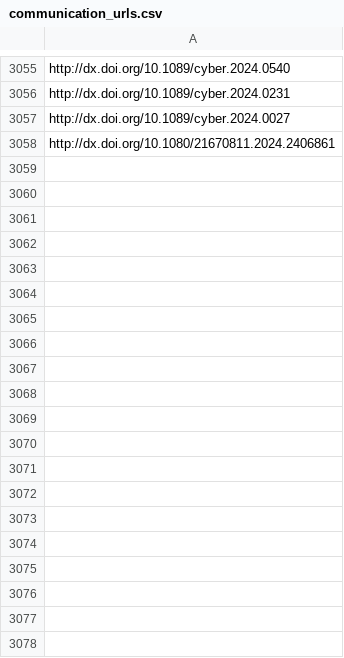
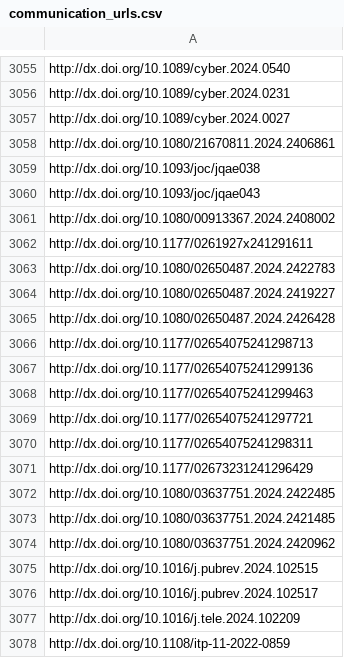
Before and after one commit to jacob-long/picnic, a CSV file: memory/communication_urls.csv, drawn as a sheet; only a part is shown, gaps mark what is left out; the diff covers the shown part only; the diff names each change by its address in the sheet, - before the commit and + after, or states it on an @@ line.

```diff
--- a/memory/communication_urls.csv
+++ b/memory/communication_urls.csv
+row 3059: http://dx.doi.org/10.1093/joc/jqae038
+row 3060: http://dx.doi.org/10.1093/joc/jqae043
+row 3061: http://dx.doi.org/10.1080/00913367.2024.2408002
+row 3062: http://dx.doi.org/10.1177/0261927x241291611
+row 3063: http://dx.doi.org/10.1080/02650487.2024.2422783
+row 3064: http://dx.doi.org/10.1080/02650487.2024.2419227
+row 3065: http://dx.doi.org/10.1080/02650487.2024.2426428
+row 3066: http://dx.doi.org/10.1177/02654075241298713
+row 3067: http://dx.doi.org/10.1177/02654075241299136
+row 3068: http://dx.doi.org/10.1177/02654075241299463
+row 3069: http://dx.doi.org/10.1177/02654075241297721
+row 3070: http://dx.doi.org/10.1177/02654075241298311
+row 3071: http://dx.doi.org/10.1177/02673231241296429
+row 3072: http://dx.doi.org/10.1080/03637751.2024.2422485
+row 3073: http://dx.doi.org/10.1080/03637751.2024.2421485
+row 3074: http://dx.doi.org/10.1080/03637751.2024.2420962
+row 3075: http://dx.doi.org/10.1016/j.pubrev.2024.102515
+row 3076: http://dx.doi.org/10.1016/j.pubrev.2024.102517
+row 3077: http://dx.doi.org/10.1016/j.tele.2024.102209
+row 3078: http://dx.doi.org/10.1108/itp-11-2022-0859
```
Also changed, not shown: 55 added rows elsewhere in this file, memory/po_urls.csv, memory/politics_urls.csv, 11 other files.
